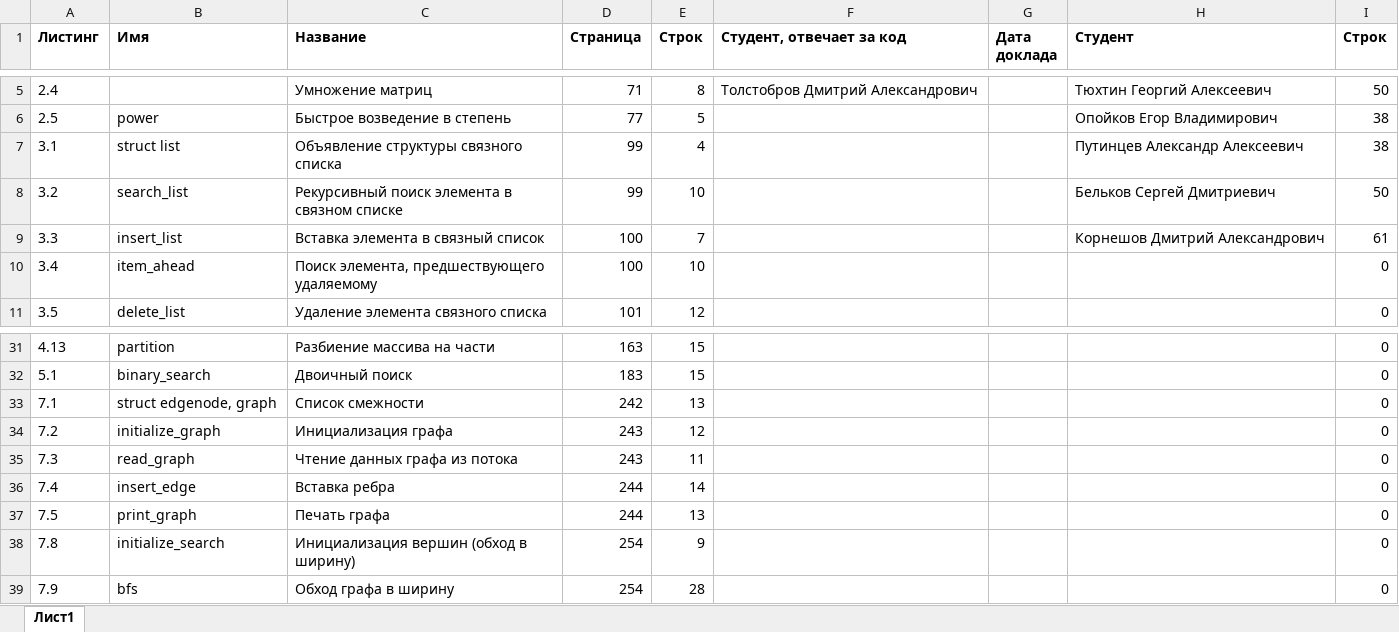
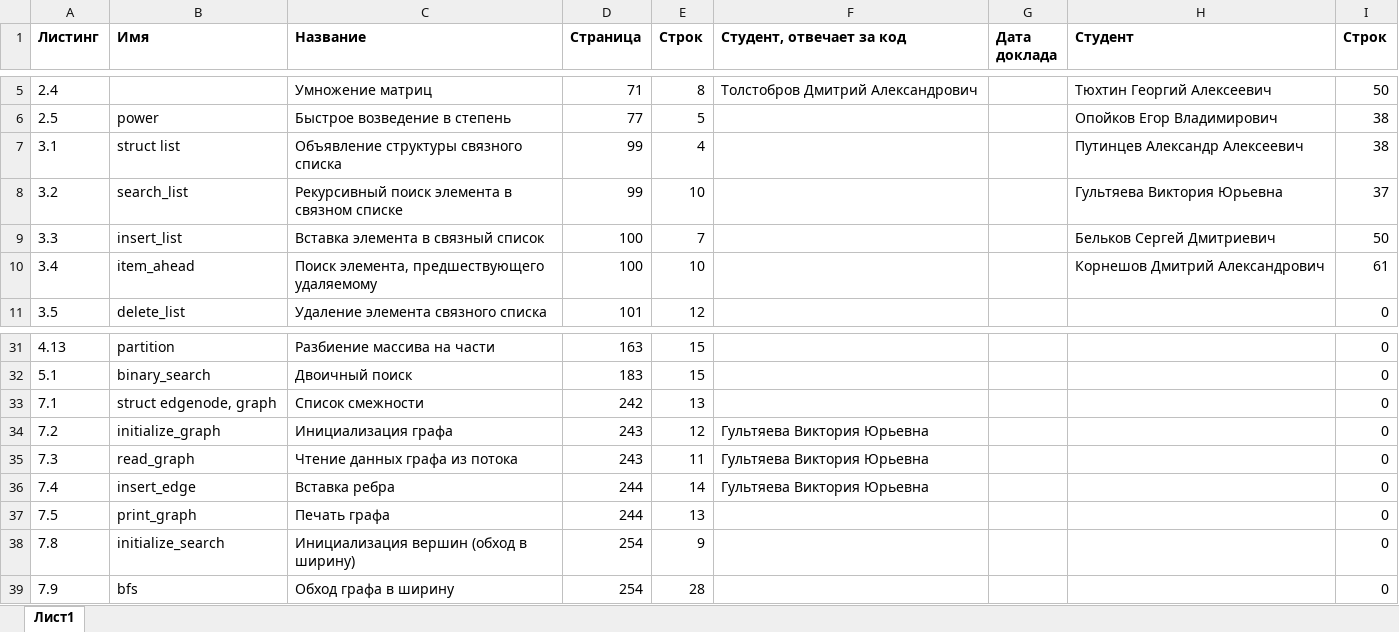
Before and after one commit to DimaKorneshov/AiSD2026, an Excel workbook: PM/SkienAlgsListPM2025.xlsx, sheet Лист1, drawn as a sheet; only a part is shown, gaps mark what is left out; values as stored, in another font and other column widths than the file's, no borders; table styles not drawn; the diff names each change by its address in the sheet, - before the commit and + after, or states it on an @@ line.

Commit message:
2026-09-09 19:33 AldlistPM Upd

```diff
--- a/PM/SkienAlgsListPM2025.xlsx (sheet Лист1)
+++ b/PM/SkienAlgsListPM2025.xlsx (sheet Лист1)
-H8 (Студент): Бельков Сергей Дмитриевич
+H8 (Студент): Гультяева Виктория Юрьевна
-I8 (Строк): 50
+I8 (Строк): 37
-H9 (Студент): Корнешов Дмитрий Александрович
+H9 (Студент): Бельков Сергей Дмитриевич
-I9 (Строк): 61
+I9 (Строк): 50
-H10 (Студент): (empty)
+H10 (Студент): Корнешов Дмитрий Александрович
-I10 (Строк): 0
+I10 (Строк): 61
-F34:F36 (Студент, отвечает за код): (empty)
+F34:F36 (Студент, отвечает за код): Гультяева Виктория Юрьевна
```
